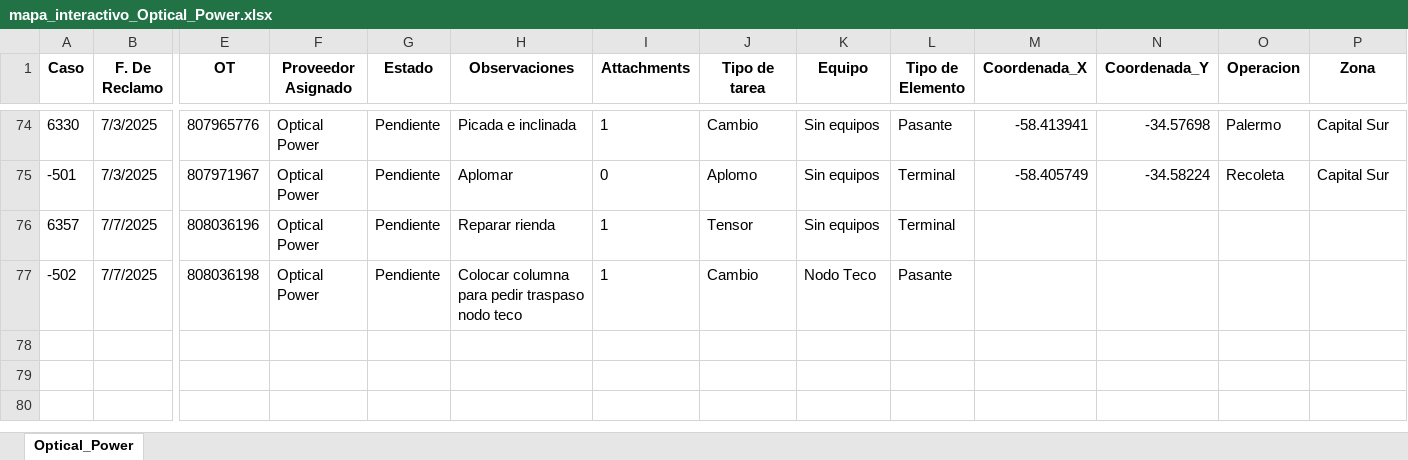
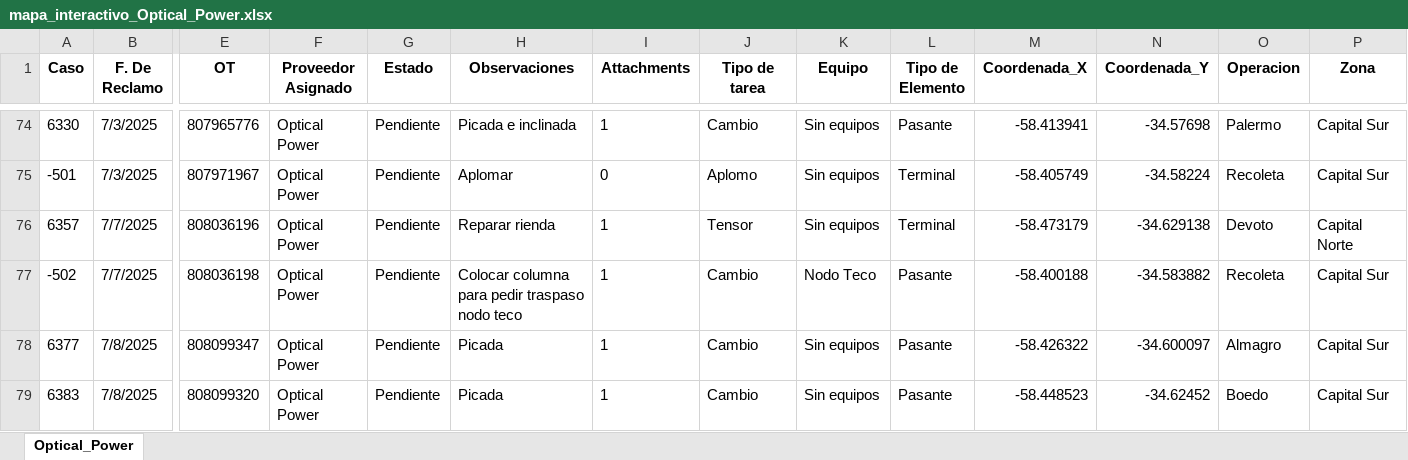
Before and after one commit to riv1matias/mapa_op, an Excel workbook: mapa_interactivo_Optical_Power.xlsx, sheet Optical_Power, drawn as a sheet; only a part is shown, gaps mark what is left out; values as stored, in another font and other column widths than the file's, no borders; rows hold the shown columns only; the diff names each change by its address in the sheet, - before the commit and + after, or states it on an @@ line.

Commit message:
🔄 Actualización automática del index.html y archivo Excel

```diff
--- a/mapa_interactivo_Optical_Power.xlsx (sheet Optical_Power)
+++ b/mapa_interactivo_Optical_Power.xlsx (sheet Optical_Power)
-M76 (Coordenada_X): (empty)
+M76 (Coordenada_X): -58.473179
-N76 (Coordenada_Y): (empty)
+N76 (Coordenada_Y): -34.629138
-O76 (Operacion): (empty)
+O76 (Operacion): Devoto
-P76 (Zona): (empty)
+P76 (Zona): Capital Norte
-M77 (Coordenada_X): (empty)
+M77 (Coordenada_X): -58.400188
-N77 (Coordenada_Y): (empty)
+N77 (Coordenada_Y): -34.583882
-O77 (Operacion): (empty)
+O77 (Operacion): Recoleta
-P77 (Zona): (empty)
+P77 (Zona): Capital Sur
+row 78: 6377 | 7/8/2025 | 808099347 | Optical Power | Pendiente | Picada | 1 | Cambio | Sin equipos | Pasante | -58.426322 | -34.600097 | Almagro | Capital Sur
+row 79: 6383 | 7/8/2025 | 808099320 | Optical Power | Pendiente | Picada | 1 | Cambio | Sin equipos | Pasante | -58.448523 | -34.62452 | Boedo | Capital Sur
```
Also changed, not shown: 1 other file.
